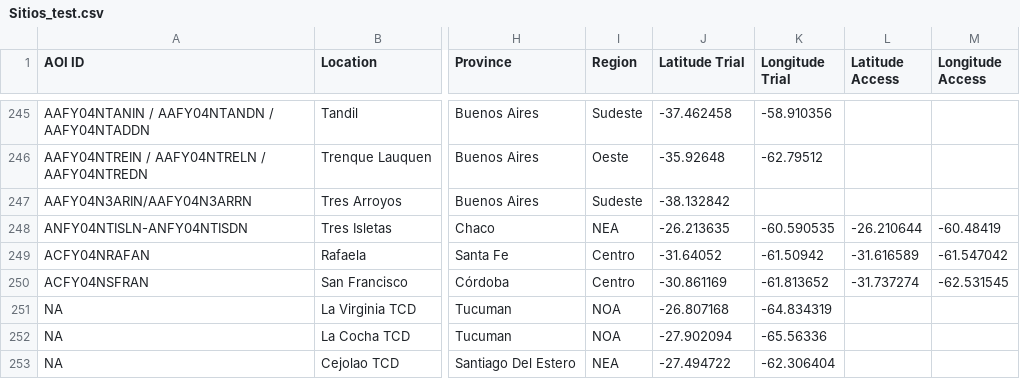
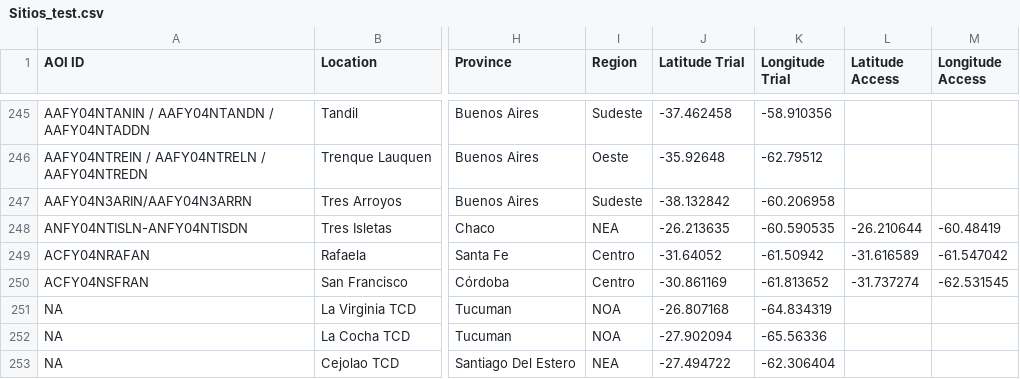
Before and after one commit to LAAR-TESTING-AR/field-trial-master-platform, a CSV file: Sitios_test.csv, drawn as a sheet; only a part is shown, gaps mark what is left out; the diff names each change by its address in the sheet, - before the commit and + after, or states it on an @@ line.

Commit message:
Actualizacion automatica de Sitios.csv desde SharePoint

```diff
--- a/Sitios_test.csv
+++ b/Sitios_test.csv
-K247 (Longitude Trial): (empty)
+K247 (Longitude Trial): -60.206958
```
